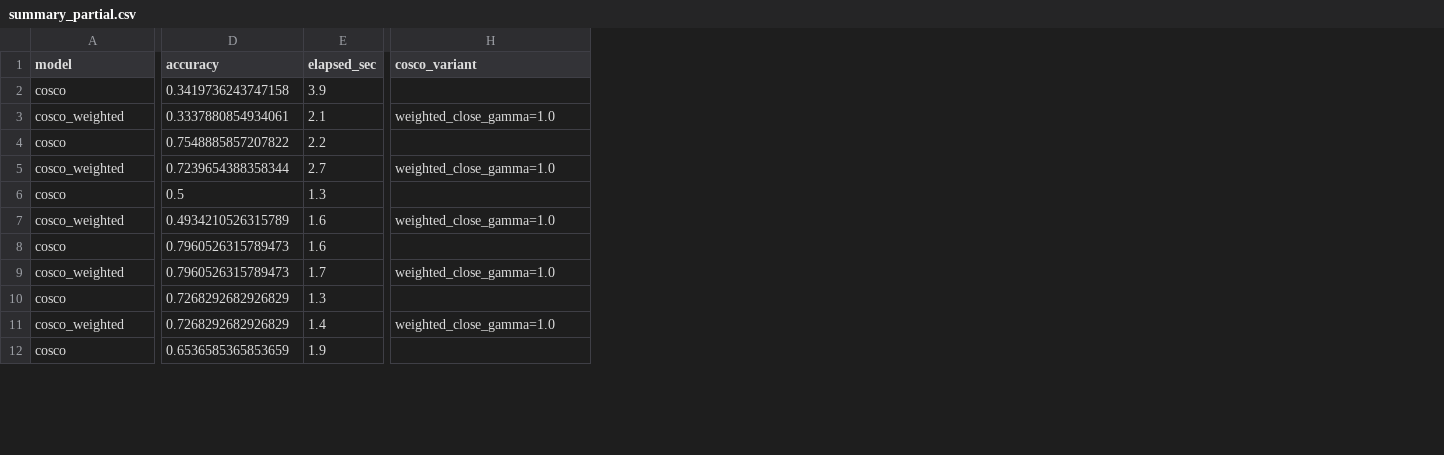
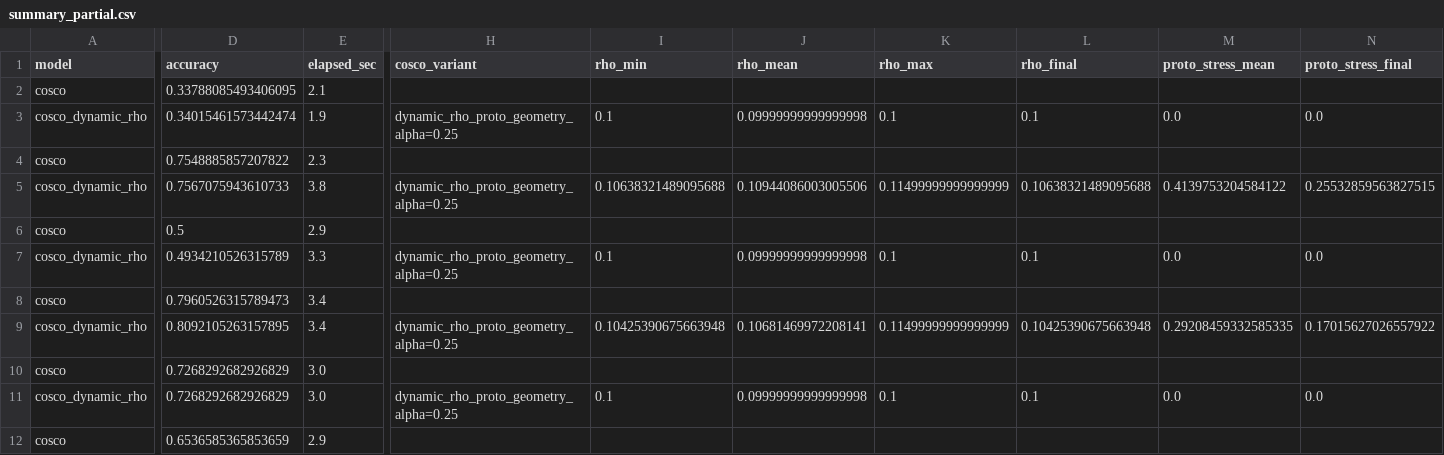
Before and after one commit to vocoder712/COSCO, a CSV file: outputs/quick_bench/summary_partial.csv, drawn as a sheet; only a part is shown, gaps mark what is left out; the diff covers the shown part only; the diff names each change by its address in the sheet, - before the commit and + after, or states it on an @@ line.

```diff
--- a/outputs/quick_bench/summary_partial.csv
+++ b/outputs/quick_bench/summary_partial.csv
+column I (rho_min), rows 3-11: 0.1 |  | 0.10638321489095688 |  | 0.1 |  | 0.10425390675663948 |  | 0.1
+column J (rho_mean), rows 3-11: 0.09999999999999998 |  | 0.10944086003005506 |  | 0.09999999999999998 |  | 0.10681469972208141 |  | 0.09999999999999998
+column K (rho_max), rows 3-11: 0.1 |  | 0.11499999999999999 |  | 0.1 |  | 0.11499999999999999 |  | 0.1
+column L (rho_final), rows 3-11: 0.1 |  | 0.10638321489095688 |  | 0.1 |  | 0.10425390675663948 |  | 0.1
+column M (proto_stress_mean), rows 3-11: 0.0 |  | 0.4139753204584122 |  | 0.0 |  | 0.29208459332585335 |  | 0.0
+column N (proto_stress_final), rows 3-11: 0.0 |  | 0.25532859563827515 |  | 0.0 |  | 0.17015627026557922 |  | 0.0
-D2 (accuracy): 0.3419736243747158
+D2 (accuracy): 0.33788085493406095
-E2 (elapsed_sec): 3.9
+E2 (elapsed_sec): 2.1
-A3 (model): cosco_weighted
+A3 (model): cosco_dynamic_rho
-D3 (accuracy): 0.3337880854934061
+D3 (accuracy): 0.34015461573442474
-E3 (elapsed_sec): 2.1
+E3 (elapsed_sec): 1.9
-H3 (cosco_variant): weighted_close_gamma=1.0
+H3 (cosco_variant): dynamic_rho_proto_geometry_alpha=0.25
-E4 (elapsed_sec): 2.2
+E4 (elapsed_sec): 2.3
-A5 (model): cosco_weighted
+A5 (model): cosco_dynamic_rho
-D5 (accuracy): 0.7239654388358344
+D5 (accuracy): 0.7567075943610733
-E5 (elapsed_sec): 2.7
+E5 (elapsed_sec): 3.8
-H5 (cosco_variant): weighted_close_gamma=1.0
+H5 (cosco_variant): dynamic_rho_proto_geometry_alpha=0.25
-E6 (elapsed_sec): 1.3
+E6 (elapsed_sec): 2.9
-A7 (model): cosco_weighted
+A7 (model): cosco_dynamic_rho
-E7 (elapsed_sec): 1.6
+E7 (elapsed_sec): 3.3
-H7 (cosco_variant): weighted_close_gamma=1.0
+H7 (cosco_variant): dynamic_rho_proto_geometry_alpha=0.25
-E8 (elapsed_sec): 1.6
+E8 (elapsed_sec): 3.4
-A9 (model): cosco_weighted
+A9 (model): cosco_dynamic_rho
-D9 (accuracy): 0.7960526315789473
+D9 (accuracy): 0.8092105263157895
-E9 (elapsed_sec): 1.7
+E9 (elapsed_sec): 3.4
-H9 (cosco_variant): weighted_close_gamma=1.0
+H9 (cosco_variant): dynamic_rho_proto_geometry_alpha=0.25
-E10 (elapsed_sec): 1.3
+E10 (elapsed_sec): 3.0
-A11 (model): cosco_weighted
+A11 (model): cosco_dynamic_rho
-E11 (elapsed_sec): 1.4
+E11 (elapsed_sec): 3.0
-H11 (cosco_variant): weighted_close_gamma=1.0
+H11 (cosco_variant): dynamic_rho_proto_geometry_alpha=0.25
-E12 (elapsed_sec): 1.9
+E12 (elapsed_sec): 2.9
```
Also changed, not shown: 20 edited cells elsewhere in this file, outputs/quick_bench/summary.csv, 29 other files.
